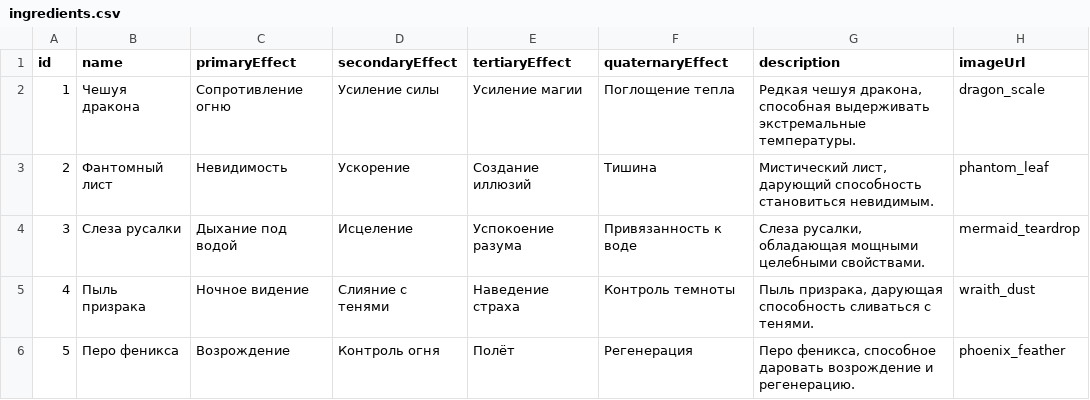
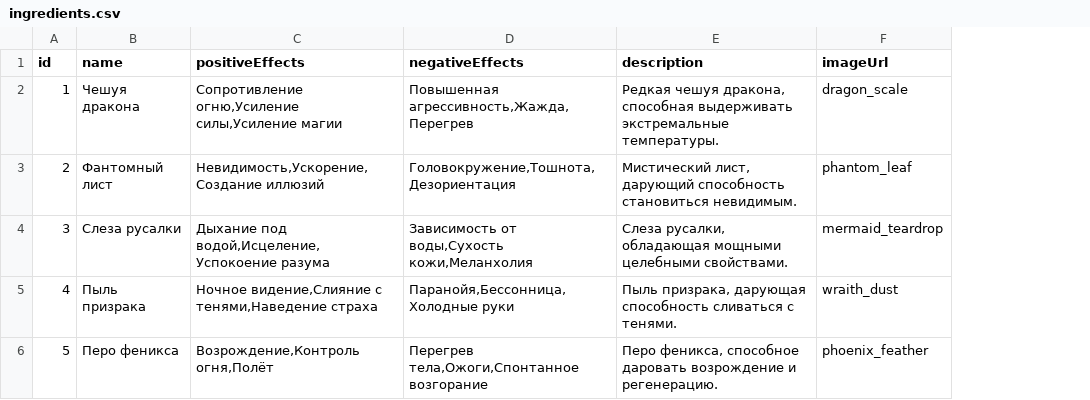
Before and after one commit to WhisperWind22/laufey_alchemy, a CSV file: app/src/main/assets/ingredients.csv, drawn as a sheet; removed rows and columns are numbered as before the commit, all else as after; the diff names each change by its address in the sheet, - before the commit and + after, or states it on an @@ line.

```diff
--- a/app/src/main/assets/ingredients.csv
+++ b/app/src/main/assets/ingredients.csv
-column C (primaryEffect), rows 2-6: Сопротивление огню | Невидимость | Дыхание под водой | Ночное видение | Возрождение
-column D (secondaryEffect), rows 2-6: Усиление силы | Ускорение | Исцеление | Слияние с тенями | Контроль огня
-column E (tertiaryEffect), rows 2-6: Усиление магии | Создание иллюзий | Успокоение разума | Наведение страха | Полёт
-column F (quaternaryEffect), rows 2-6: Поглощение тепла | Тишина | Привязанность к воде | Контроль темноты | Регенерация
+column C (positiveEffects), rows 2-6: Сопротивление огню,Усиление силы,Усиление магии | Невидимость,Ускорение,Создание иллюзий | Дыхание под водой,Исцеление,Успокоение разума | Ночное видение,Слияние с тенями,Наведение страха | Возрождение,Контроль огня,Полёт
+column D (negativeEffects), rows 2-6: Повышенная агрессивность,Жажда,Перегрев | Головокружение,Тошнота,Дезориентация | Зависимость от воды,Сухость кожи,Меланхолия | Паранойя,Бессонница,Холодные руки | Перегрев тела,Ожоги,Спонтанное возгорание
```
Also changed, not shown: 10 other files.
